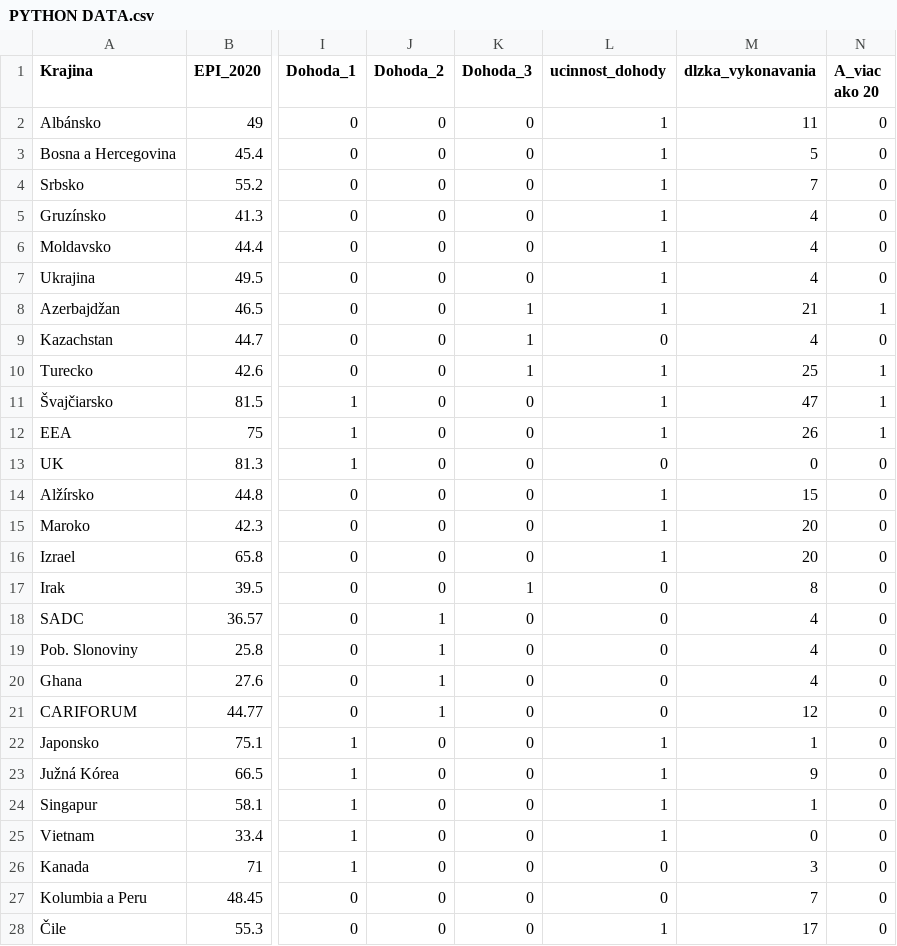
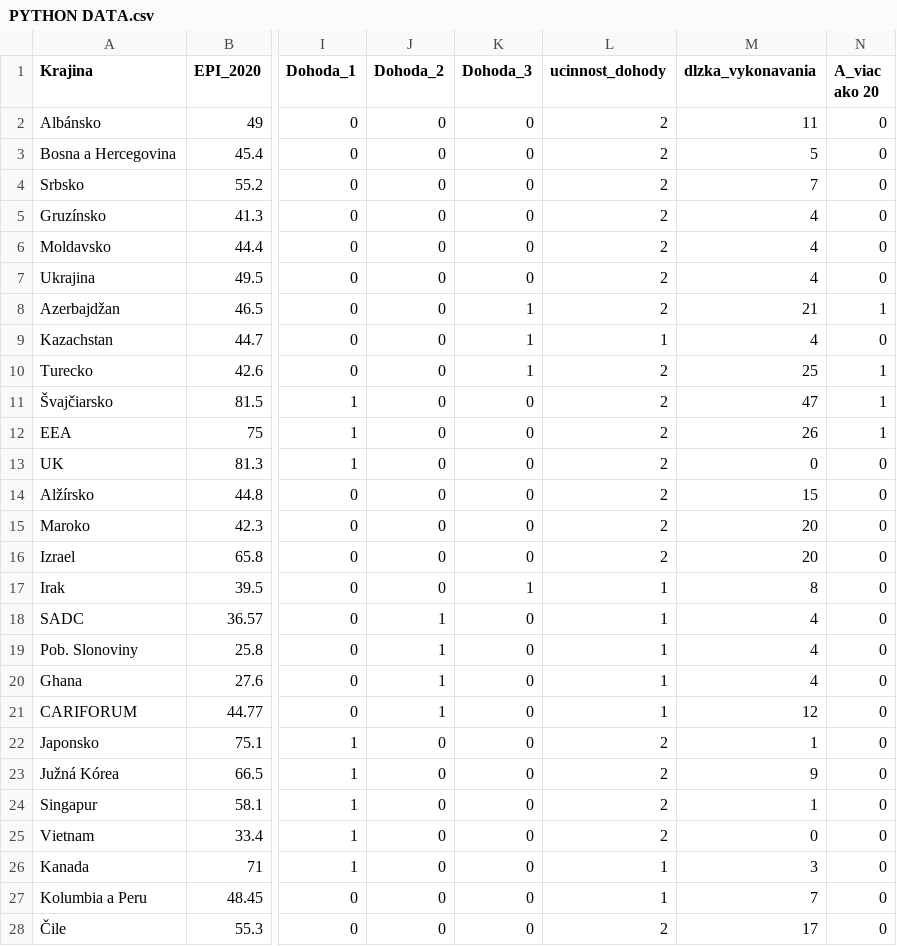
Before and after one commit to MichaelaGonova/EnviroAnalyzaObchodnychDohodEU, a CSV file: PYTHON DATA.csv, drawn as a sheet; only a part is shown, gaps mark what is left out; the diff covers the shown part only; the diff names each change by its address in the sheet, - before the commit and + after, or states it on an @@ line.

Commit message:
zmenila som vykonavanie (ucinnost dohody). predtym boli dve moznosti ze bud sa vykonava uplne=1 alebo sa vykonava predbezne + nevykonava vobec = 0 chcem ale urobit graf kde chcem aby bol vidiet rozdiel medzi predbezne a vobec takze som to rozdelila na 0,1,2.

```diff
--- a/PYTHON DATA.csv
+++ b/PYTHON DATA.csv
-L2:L8 (ucinnost_dohody): 1
+L2:L8 (ucinnost_dohody): 2
-L9 (ucinnost_dohody): 0
+L9 (ucinnost_dohody): 1
-L10:L12 (ucinnost_dohody): 1
+L10:L12 (ucinnost_dohody): 2
-L13 (ucinnost_dohody): 0
+L13 (ucinnost_dohody): 2
-L14:L16 (ucinnost_dohody): 1
+L14:L16 (ucinnost_dohody): 2
-L17:L21 (ucinnost_dohody): 0
+L17:L21 (ucinnost_dohody): 1
-L22:L25 (ucinnost_dohody): 1
+L22:L25 (ucinnost_dohody): 2
-L26:L27 (ucinnost_dohody): 0
+L26:L27 (ucinnost_dohody): 1
-L28 (ucinnost_dohody): 1
+L28 (ucinnost_dohody): 2
```
Also changed, not shown: 2 edited cells elsewhere in this file.
